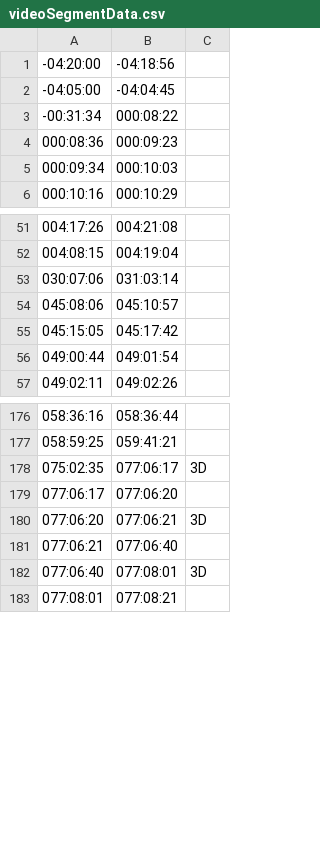
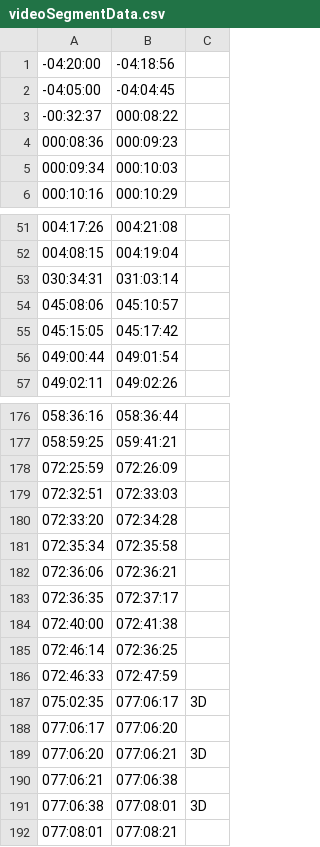
Before and after one commit to bfeist/Apollo_13, a CSV file: _website/_webroot/13/indexes/videoSegmentData.csv, drawn as a sheet; only a part is shown, gaps mark what is left out.

```diff
--- a/_website/_webroot/13/indexes/videoSegmentData.csv
+++ b/_website/_webroot/13/indexes/videoSegmentData.csv
@@ -2,3 +2,3 @@
 -04:05:00|-04:04:45|
--00:31:34|000:08:22|
+-00:32:37|000:08:22|
 000:08:36|000:09:23|
@@ -52,3 +52,3 @@
 004:08:15|004:19:04|
-030:07:06|031:03:14|
+030:34:31|031:03:14|
 045:08:06|045:10:57|
@@ -177,2 +177,11 @@
 058:59:25|059:41:21|
+072:25:59|072:26:09|
+072:32:51|072:33:03|
+072:33:20|072:34:28|
+072:35:34|072:35:58|
+072:36:06|072:36:21|
+072:36:35|072:37:17|
+072:40:00|072:41:38|
+072:46:14|072:36:25|
+072:46:33|072:47:59|
 075:02:35|077:06:17|3D
@@ -180,4 +189,4 @@
 077:06:20|077:06:21|3D
-077:06:21|077:06:40|
-077:06:40|077:08:01|3D
+077:06:21|077:06:38|
+077:06:38|077:08:01|3D
 077:08:01|077:08:21|
```
Also changed, not shown: MISSION_DATA/A13_TOC.csv, _website/_webroot/13/indexes/videoURLData.csv, 4 other files.
